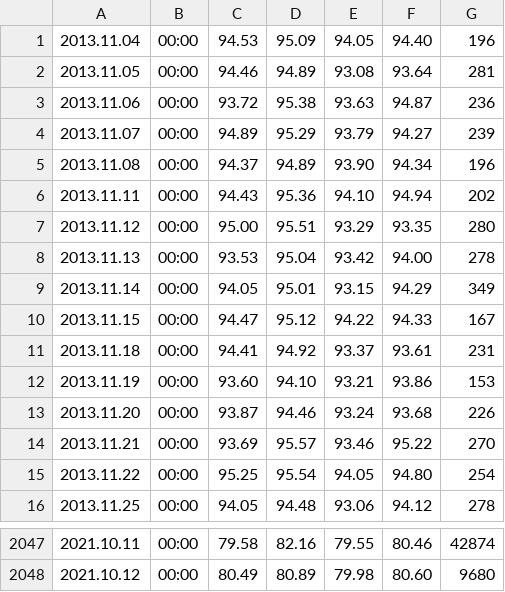
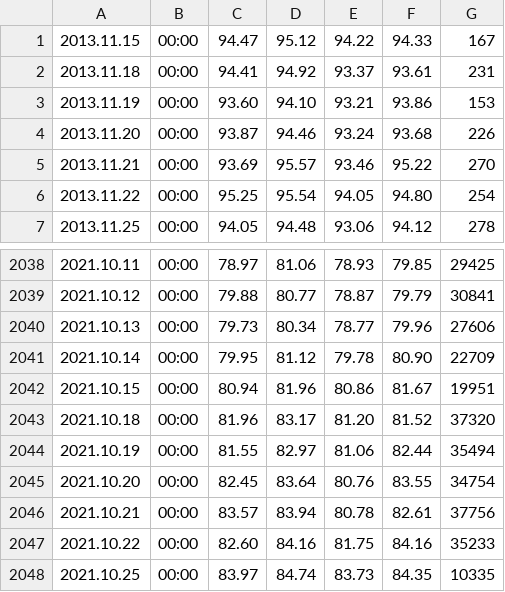
Before and after one commit to Toto17515/KKU_Project, a CSV file: Oil.csv, drawn as a sheet; only a part is shown, gaps mark what is left out; the diff covers the shown part only.

```diff
--- a/Oil.csv
+++ b/Oil.csv
@@ -1,10 +1 @@
-2013.11.04,00:00,94.53,95.09,94.05,94.40,196
-2013.11.05,00:00,94.46,94.89,93.08,93.64,281
-2013.11.06,00:00,93.72,95.38,93.63,94.87,236
-2013.11.07,00:00,94.89,95.29,93.79,94.27,239
-2013.11.08,00:00,94.37,94.89,93.90,94.34,196
-2013.11.11,00:00,94.43,95.36,94.10,94.94,202
-2013.11.12,00:00,95.00,95.51,93.29,93.35,280
-2013.11.13,00:00,93.53,95.04,93.42,94.00,278
-2013.11.14,00:00,94.05,95.01,93.15,94.29,349
 2013.11.15,00:00,94.47,95.12,94.22,94.33,167
@@ -2047,2 +2038,11 @@
-2021.10.11,00:00,79.58,82.16,79.55,80.46,42874
-2021.10.12,00:00,80.49,80.89,79.98,80.60,9680
+2021.10.11,00:00,78.97,81.06,78.93,79.85,29425
+2021.10.12,00:00,79.88,80.77,78.87,79.79,30841
+2021.10.13,00:00,79.73,80.34,78.77,79.96,27606
+2021.10.14,00:00,79.95,81.12,79.78,80.90,22709
+2021.10.15,00:00,80.94,81.96,80.86,81.67,19951
+2021.10.18,00:00,81.96,83.17,81.20,81.52,37320
+2021.10.19,00:00,81.55,82.97,81.06,82.44,35494
+2021.10.20,00:00,82.45,83.64,80.76,83.55,34754
+2021.10.21,00:00,83.57,83.94,80.78,82.61,37756
+2021.10.22,00:00,82.60,84.16,81.75,84.16,35233
+2021.10.25,00:00,83.97,84.74,83.73,84.35,10335
```
Also changed, not shown: 31 edited cells elsewhere in this file, 1 other file.
